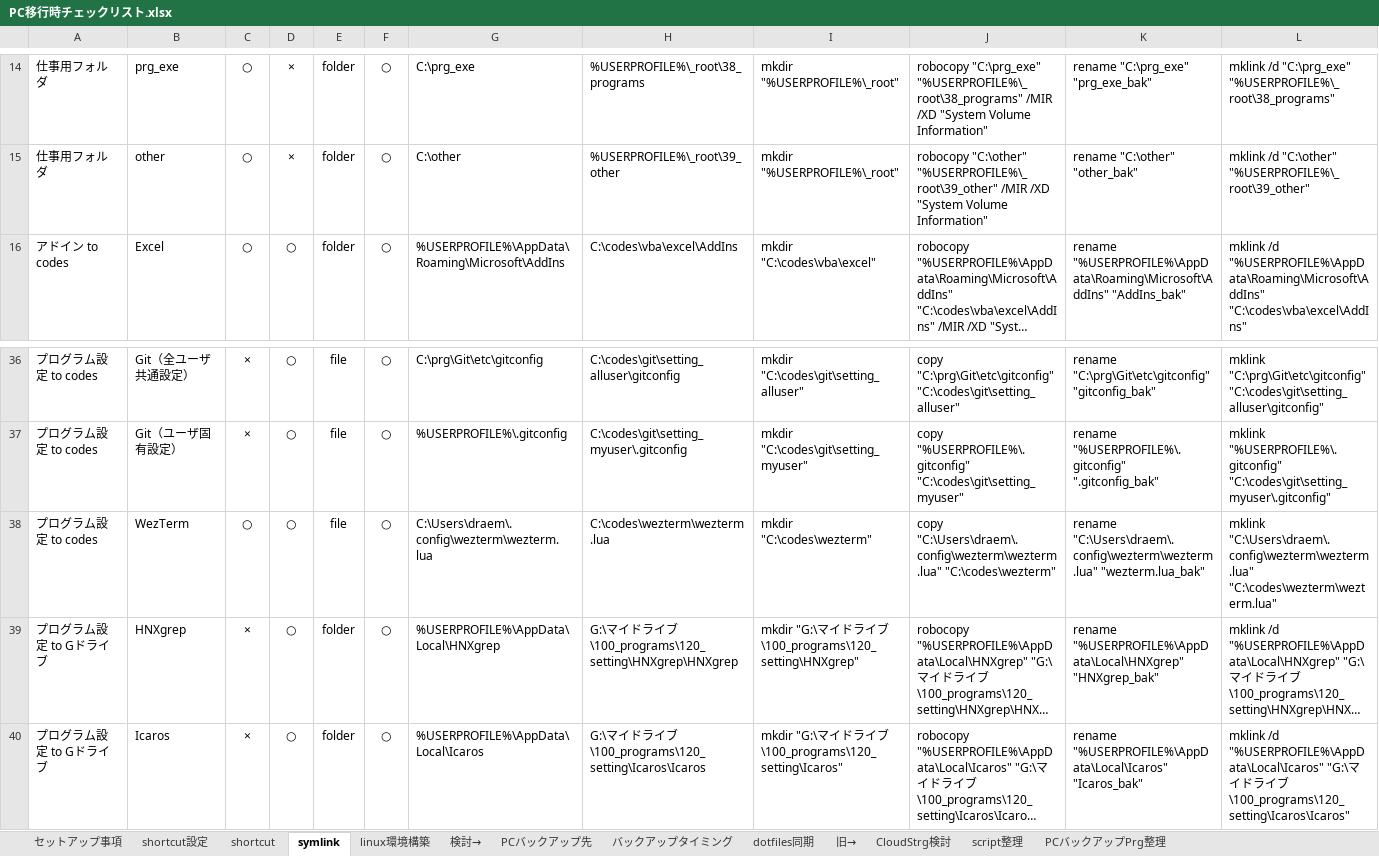
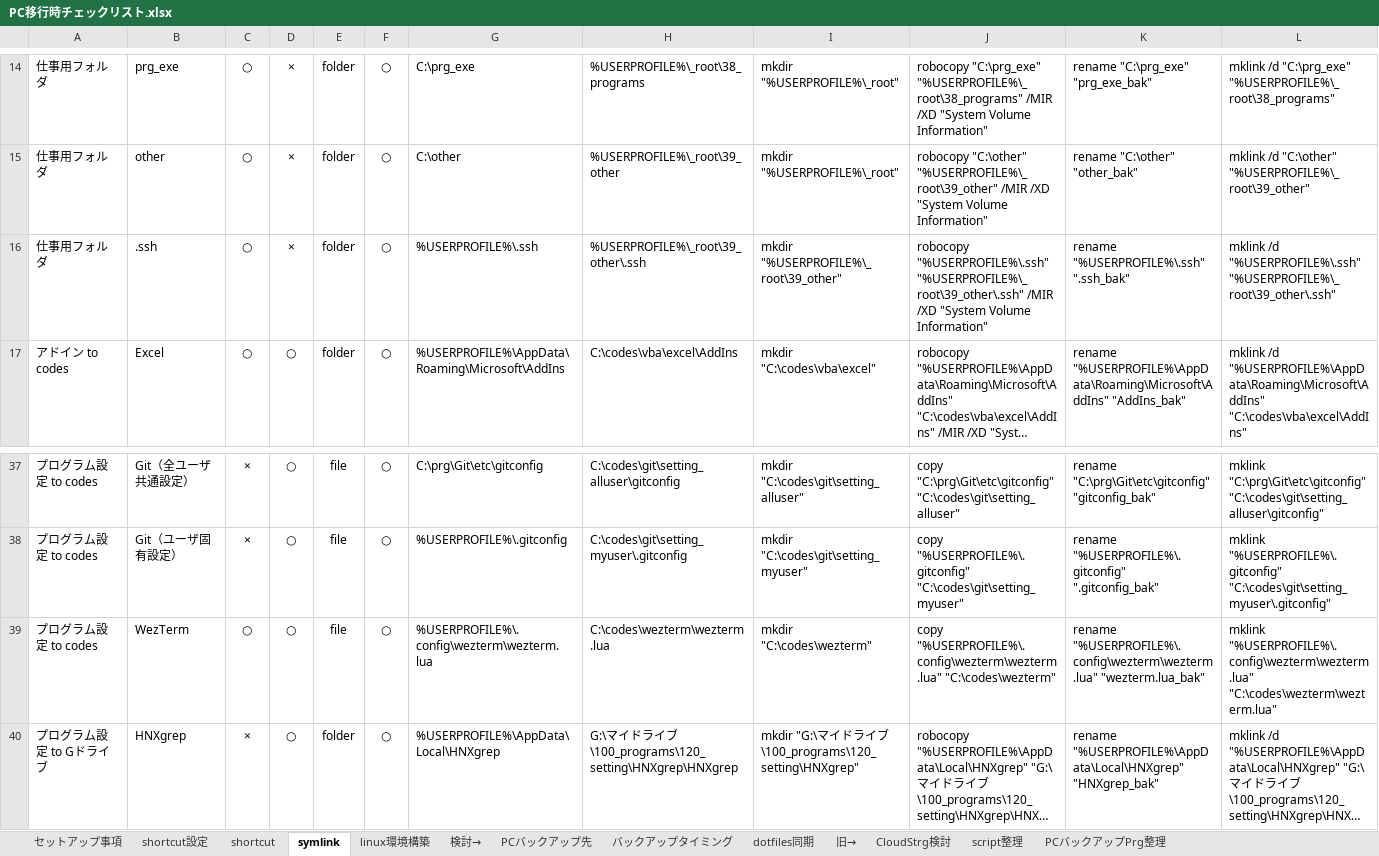
Before and after one commit to draemonash2/other, an Excel workbook: PC移行時チェックリスト.xlsx, sheet symlink, drawn as a sheet; only a part is shown, gaps mark what is left out; the shorter side is filled out with more unchanged rows; long unchanged cells end in …; values as stored, in another font and other column widths than the file's, no borders; addresses are those after the commit; the diff names each change by its address in the sheet, - before the commit and + after, or states it on an @@ line.

```diff
--- a/PC移行時チェックリスト.xlsx (sheet symlink)
+++ b/PC移行時チェックリスト.xlsx (sheet symlink)
+row 16: 仕事用フォルダ | .ssh | ○ | × | folder | ○ | %USERPROFILE%\.ssh | %USERPROFILE%\_root\39_other\.ssh | mkdir "%USERPROFILE%\_root\39_other" | robocopy "%USERPROFILE%\.ssh" "%USERPROFILE%\_root\39_other\.ssh" /MIR /XD "System Volume Information" | rename "%USERPROFILE%\.ssh" ".ssh_bak" | mklink /d "%USERPROFILE%\.ssh" "%USERPROFILE%\_root\39_other\.ssh"
-G39: C:\Users\draem\.config\wezterm\wezterm.lua
+G39: %USERPROFILE%\.config\wezterm\wezterm.lua
-J39: copy "C:\Users\draem\.config\wezterm\wezterm.lua" "C:\codes\wezterm"
+J39: copy "%USERPROFILE%\.config\wezterm\wezterm.lua" "C:\codes\wezterm"
-K39: rename "C:\Users\draem\.config\wezterm\wezterm.lua" "wezterm.lua_bak"
+K39: rename "%USERPROFILE%\.config\wezterm\wezterm.lua" "wezterm.lua_bak"
-L39: mklink "C:\Users\draem\.config\wezterm\wezterm.lua" "C:\codes\wezterm\wezterm.lua"
+L39: mklink "%USERPROFILE%\.config\wezterm\wezterm.lua" "C:\codes\wezterm\wezterm.lua"
```
Also changed, not shown: formulas that keep their value, ショートカットキー一覧.xlsx, 2 other files.
